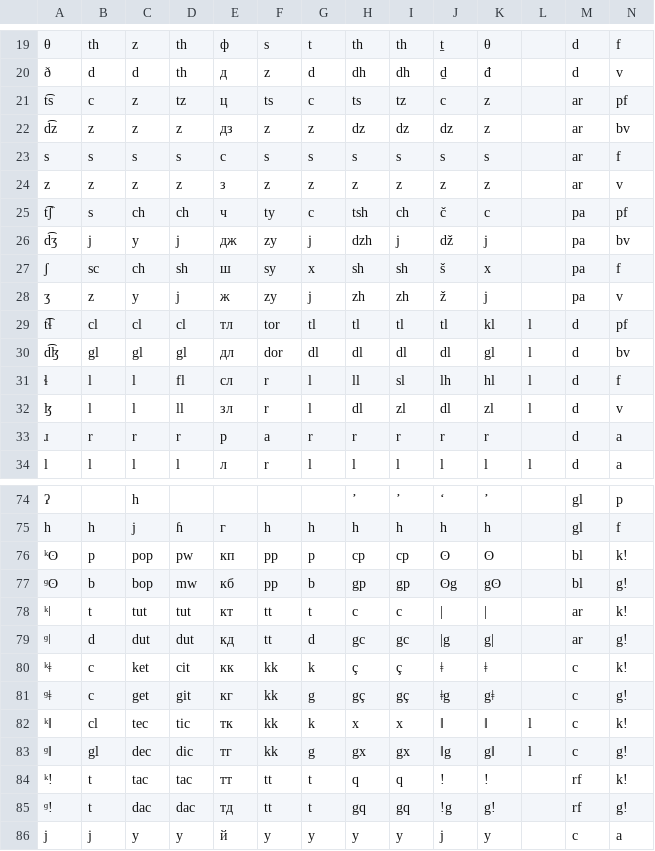
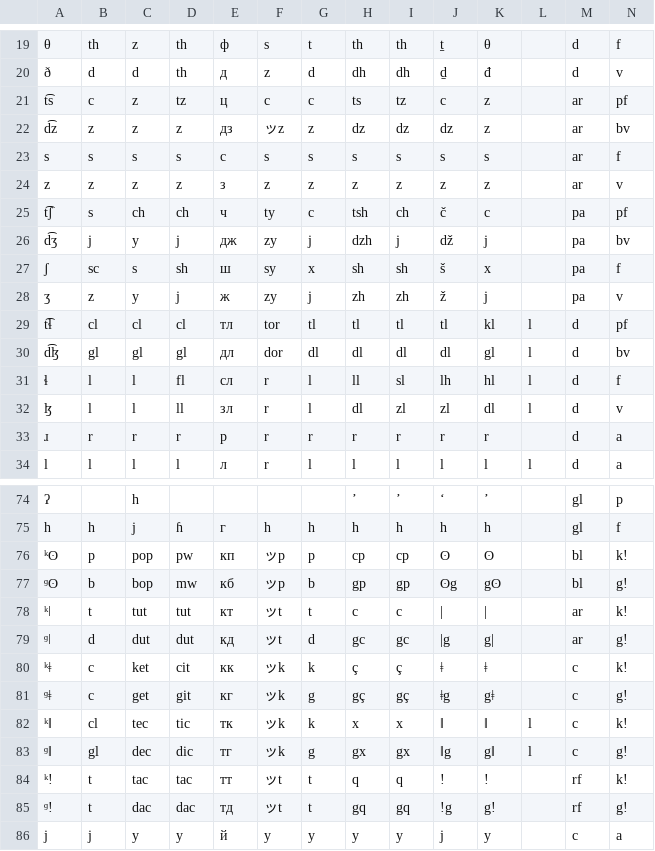
Before and after one commit to jkunimune/dunier, a TSV file: resources/alphabet.tsv, drawn as a sheet; only a part is shown, gaps mark what is left out; the diff covers the shown part only; the diff names each change by its address in the sheet, - before the commit and + after, or states it on an @@ line.

Commit message:
katakana transcription!
I realized I kind of just wanted to implement this even tho it wasn't on my list of priorities.  it was a fun problem, and I'm quite happy with the resulting solution.

```diff
--- a/resources/alphabet.tsv
+++ b/resources/alphabet.tsv
-F21: ts
+F21: c
-F22: z
+F22: ッz
-C27: ch
+C27: s
-J32: dl
+J32: zl
-K32: zl
+K32: dl
-F33: a
+F33: r
-F76:F77: pp
+F76:F77: ッp
-F78:F79: tt
+F78:F79: ッt
-F80:F83: kk
+F80:F83: ッk
-F84:F85: tt
+F84:F85: ッt
```
Also changed, not shown: 16 edited cells elsewhere in this file, 4 other files.
